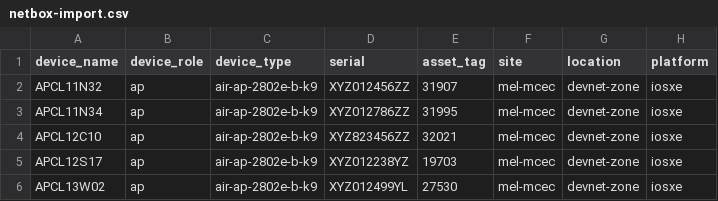
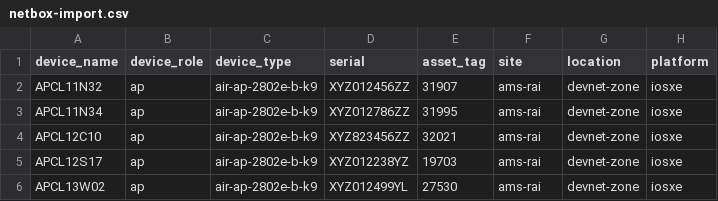
Before and after one commit to palmersample/ciscolive-devwks-2275, a CSV file: scripts/netbox-import.csv, drawn as a sheet; only a part is shown; the diff names each change by its address in the sheet, - before the commit and + after, or states it on an @@ line.

Commit message:
Change site to AMS RAI

```diff
--- a/scripts/netbox-import.csv
+++ b/scripts/netbox-import.csv
-F2:F6 (site): mel-mcec
+F2:F6 (site): ams-rai
```
